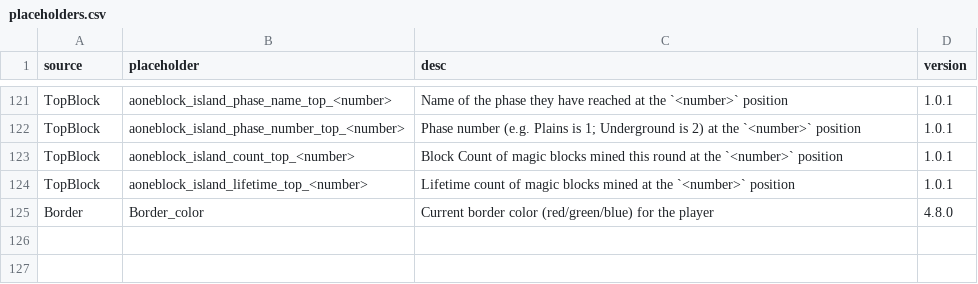
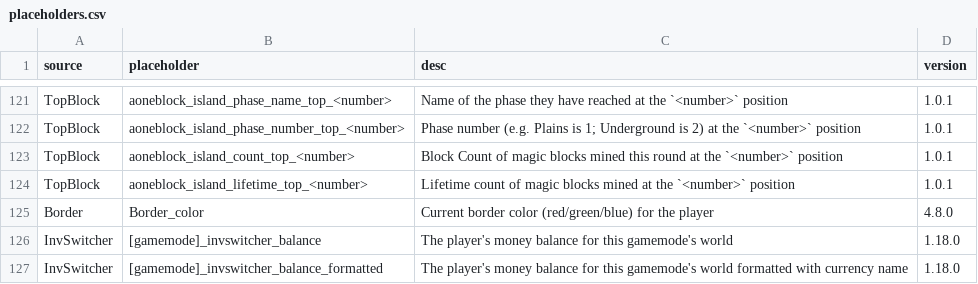
Before and after one commit to BentoBoxWorld/docs-french, a CSV file: data/placeholders.csv, drawn as a sheet; only a part is shown, gaps mark what is left out.

```diff
--- a/data/placeholders.csv
+++ b/data/placeholders.csv
@@ -125 +125,3 @@ TopBlock,aoneblock_island_lifetime_top_<number>,Lifetime count of magic blocks m
 Border,Border_color,Current border color (red/green/blue) for the player,4.8.0
+InvSwitcher,[gamemode]_invswitcher_balance,The player's money balance for this gamemode's world,1.18.0
+InvSwitcher,[gamemode]_invswitcher_balance_formatted,The player's money balance for this gamemode's world formatted with currency name,1.18.0
```
Also changed, not shown: 6 other files.
